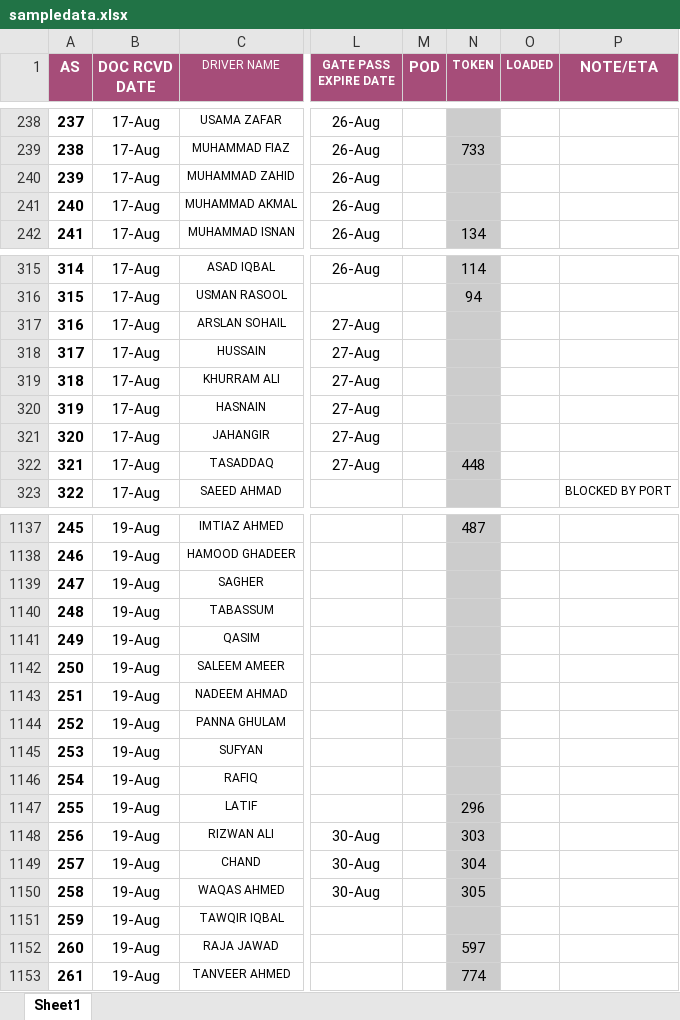
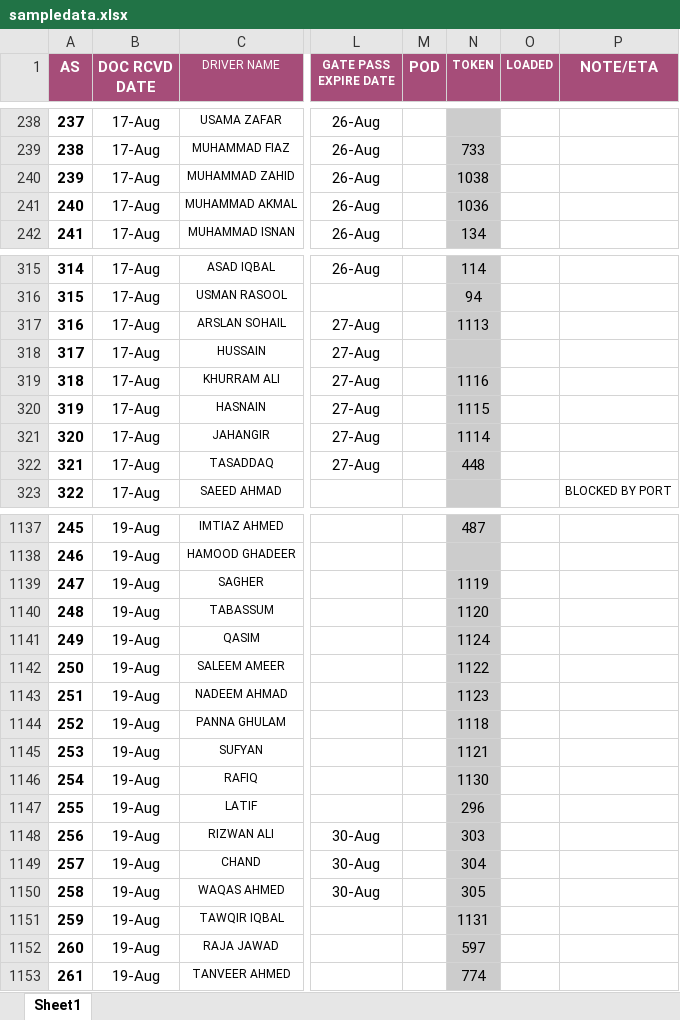
Before and after one commit to connectharundas/global-pacific-truck-search, an Excel workbook: data/sampledata.xlsx, sheet Sheet1, drawn as a sheet; only a part is shown, gaps mark what is left out; values as stored, in another font and other column widths than the file's, no borders; the diff covers the shown part only; the diff names each change by its address in the sheet, - before the commit and + after, or states it on an @@ line.

Commit message:
23 7pm

```diff
--- a/data/sampledata.xlsx (sheet Sheet1)
+++ b/data/sampledata.xlsx (sheet Sheet1)
-N240 (TOKEN): (empty)
+N240 (TOKEN): 1038
-N241 (TOKEN): (empty)
+N241 (TOKEN): 1036
-N317 (TOKEN): (empty)
+N317 (TOKEN): 1113
-N319 (TOKEN): (empty)
+N319 (TOKEN): 1116
-N320 (TOKEN): (empty)
+N320 (TOKEN): 1115
-N321 (TOKEN): (empty)
+N321 (TOKEN): 1114
-N1139 (TOKEN): (empty)
+N1139 (TOKEN): 1119
-N1140 (TOKEN): (empty)
+N1140 (TOKEN): 1120
-N1141 (TOKEN): (empty)
+N1141 (TOKEN): 1124
-N1142 (TOKEN): (empty)
+N1142 (TOKEN): 1122
-N1143 (TOKEN): (empty)
+N1143 (TOKEN): 1123
-N1144 (TOKEN): (empty)
+N1144 (TOKEN): 1118
-N1145 (TOKEN): (empty)
+N1145 (TOKEN): 1121
-N1146 (TOKEN): (empty)
+N1146 (TOKEN): 1130
-N1151 (TOKEN): (empty)
+N1151 (TOKEN): 1131
```
Also changed, not shown: 15 added rows, 1 removed row, 42 edited cells and cell formats elsewhere in this sheet.
